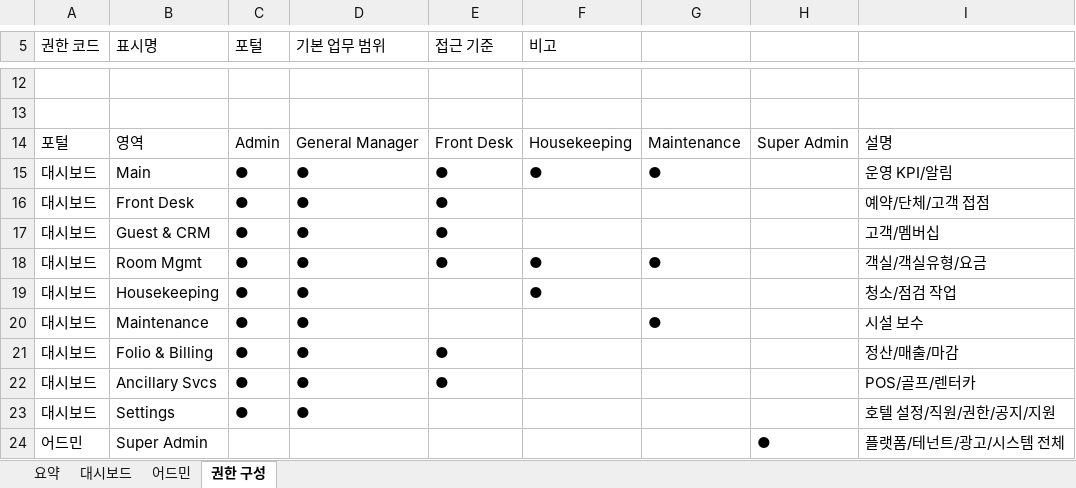
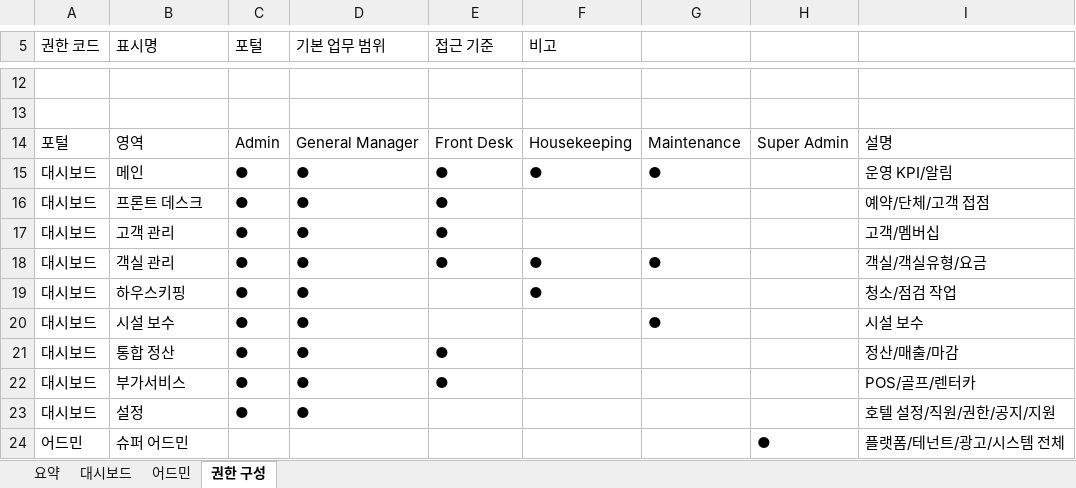
Before and after one commit to giry02/hotelpms, an Excel workbook: outputs/menu-structure/Hotel_PMS_Menu_Structure.xlsx, sheet 권한 구성, drawn as a sheet; only a part is shown, gaps mark what is left out; values as stored, in another font and other column widths than the file's, no cell formats; the diff names each change by its address in the sheet, - before the commit and + after, or states it on an @@ line.

```diff
--- a/outputs/menu-structure/Hotel_PMS_Menu_Structure.xlsx (sheet 권한 구성)
+++ b/outputs/menu-structure/Hotel_PMS_Menu_Structure.xlsx (sheet 권한 구성)
-B15 (표시명): Main
+B15 (표시명): 메인
-B16 (표시명): Front Desk
+B16 (표시명): 프론트 데스크
-B17 (표시명): Guest & CRM
+B17 (표시명): 고객 관리
-B18 (표시명): Room Mgmt
+B18 (표시명): 객실 관리
-B19 (표시명): Housekeeping
+B19 (표시명): 하우스키핑
-B20 (표시명): Maintenance
+B20 (표시명): 시설 보수
-B21 (표시명): Folio & Billing
+B21 (표시명): 통합 정산
-B22 (표시명): Ancillary Svcs
+B22 (표시명): 부가서비스
-B23 (표시명): Settings
+B23 (표시명): 설정
-B24 (표시명): Super Admin
+B24 (표시명): 슈퍼 어드민
```
Also changed, not shown: sheet 대시보드, sheet 어드민, sheet 요약, cell formats.
